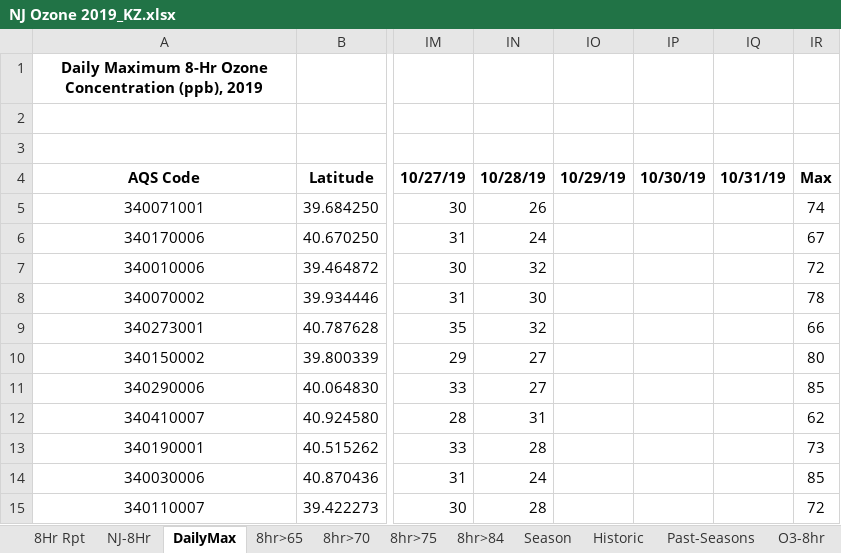
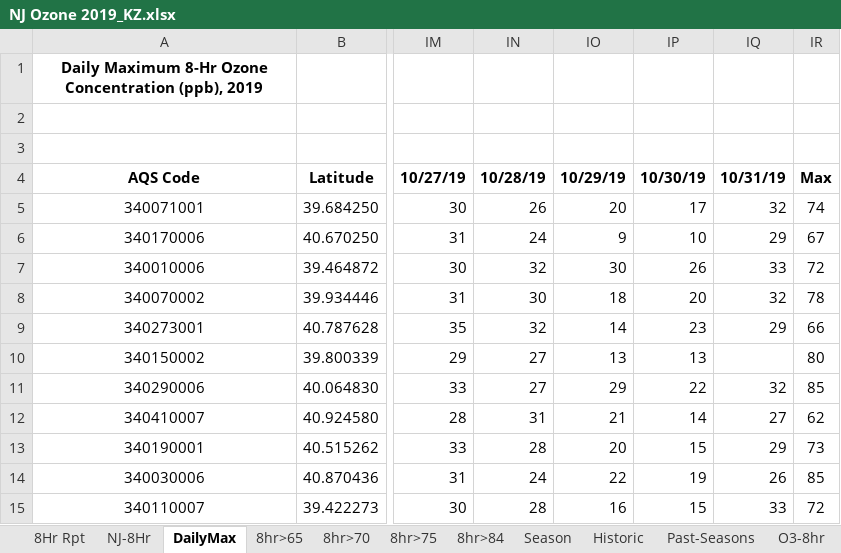
Before and after one commit to zoleak/Ozone_Tracking_Report, an Excel workbook: NJ Ozone 2019_KZ.xlsx, sheet DailyMax, drawn as a sheet; only a part is shown, gaps mark what is left out; values as stored, in another font and other column widths than the file's, no borders; conditional formats not drawn; the diff covers the shown part only; the diff names each change by its address in the sheet, - before the commit and + after, or states it on an @@ line.

```diff
--- a/NJ Ozone 2019_KZ.xlsx (sheet DailyMax)
+++ b/NJ Ozone 2019_KZ.xlsx (sheet DailyMax)
-IO5: (empty)
+IO5: 20
-IP5: (empty)
+IP5: 17
-IQ5: (empty)
+IQ5: 32
-IO6: (empty)
+IO6: 9
-IP6: (empty)
+IP6: 10
-IQ6: (empty)
+IQ6: 29
-IO7: (empty)
+IO7: 30
-IP7: (empty)
+IP7: 26
-IQ7: (empty)
+IQ7: 33
-IO8: (empty)
+IO8: 18
-IP8: (empty)
+IP8: 20
-IQ8: (empty)
+IQ8: 32
-IO9: (empty)
+IO9: 14
-IP9: (empty)
+IP9: 23
-IQ9: (empty)
+IQ9: 29
-IO10: (empty)
+IO10: 13
-IP10: (empty)
+IP10: 13
-IO11: (empty)
+IO11: 29
-IP11: (empty)
+IP11: 22
-IQ11: (empty)
+IQ11: 32
-IO12: (empty)
+IO12: 21
-IP12: (empty)
+IP12: 14
-IQ12: (empty)
+IQ12: 27
-IO13: (empty)
+IO13: 20
-IP13: (empty)
+IP13: 15
-IQ13: (empty)
+IQ13: 29
-IO14: (empty)
+IO14: 22
-IP14: (empty)
+IP14: 19
-IQ14: (empty)
+IQ14: 26
-IO15: (empty)
+IO15: 16
-IP15: (empty)
+IP15: 15
-IQ15: (empty)
+IQ15: 33
```
Also changed, not shown: 21 edited cells elsewhere in this sheet, sheet 8Hr Rpt, sheet Past-Seasons, sheet NJ-8Hr, formulas that keep their value, charts or pictures, NY-Area Ozone 2019 8hr_KZ.xlsx, PA-Area Ozone 2019 8hr_KZ.xlsx, 3 other files.
